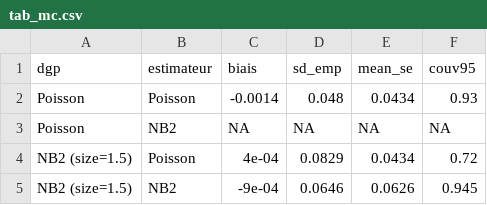
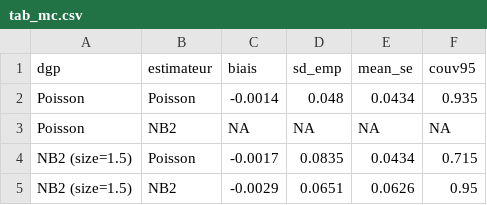
Before and after one commit to CamilleFavre/DepartementsPauvreteLycees, a CSV file: tab_mc.csv, drawn as a sheet.

```diff
--- a/tab_mc.csv
+++ b/tab_mc.csv
@@ -1,5 +1,5 @@
 "dgp","estimateur","biais","sd_emp","mean_se","couv95"
-"Poisson","Poisson",-0.0014,0.048,0.0434,0.93
+"Poisson","Poisson",-0.0014,0.048,0.0434,0.935
 "Poisson","NB2",NA,NA,NA,NA
-"NB2 (size=1.5)","Poisson",4e-04,0.0829,0.0434,0.72
-"NB2 (size=1.5)","NB2",-9e-04,0.0646,0.0626,0.945
+"NB2 (size=1.5)","Poisson",-0.0017,0.0835,0.0434,0.715
+"NB2 (size=1.5)","NB2",-0.0029,0.0651,0.0626,0.95
```
Also changed, not shown: tab_boot.csv, tab_spec.csv, 16 other files.
